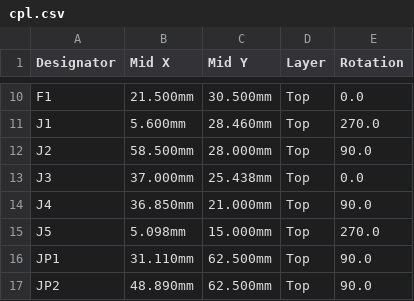
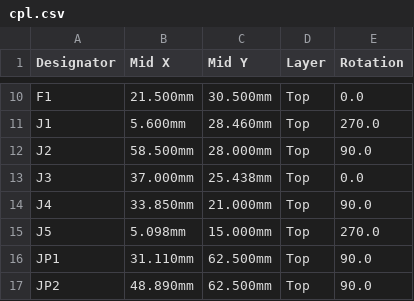
Before and after one commit to BeskarCode/ROS2D2, a CSV file: hardware/r2_pico_carrier/jlcpcb/cpl.csv, drawn as a sheet; only a part is shown, gaps mark what is left out.

Commit message:
Carrier board: all four VL53L0X behind the U1 repeater (any VL connector, cables up to 1 m; Pico bus keeps display, Qwiic, EXP); EXP header moved left, 3.4 mm clear of the OLED

```diff
--- a/hardware/r2_pico_carrier/jlcpcb/cpl.csv
+++ b/hardware/r2_pico_carrier/jlcpcb/cpl.csv
@@ -13,3 +13,3 @@ J2,58.500mm,28.000mm,Top,90.0
 J3,37.000mm,25.438mm,Top,0.0
-J4,36.850mm,21.000mm,Top,90.0
+J4,33.850mm,21.000mm,Top,90.0
 J5,5.098mm,15.000mm,Top,270.0
```
Also changed, not shown: hardware/r2_pico_carrier/pcbway/centroid.csv, 14 other files.
